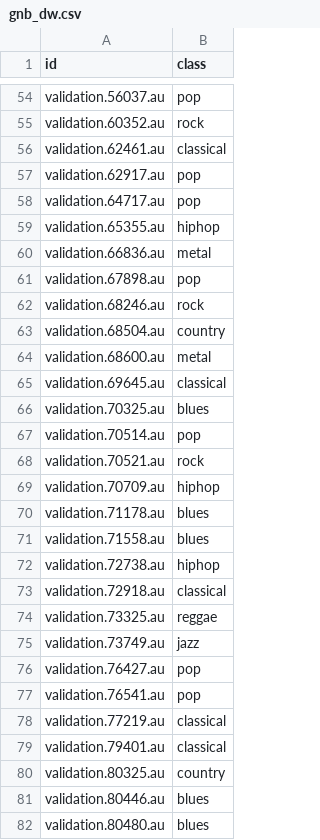
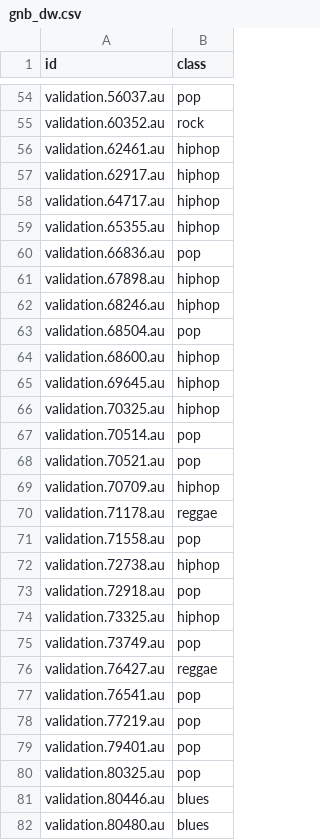
Before and after one commit to hehaijin/music-classifier, a CSV file: newresults/gnb_dw.csv, drawn as a sheet; only a part is shown, gaps mark what is left out; the diff covers the shown part only.

```diff
--- a/newresults/gnb_dw.csv
+++ b/newresults/gnb_dw.csv
@@ -55,27 +55,27 @@ validation.56037.au,pop
 validation.60352.au,rock
-validation.62461.au,classical
-validation.62917.au,pop
-validation.64717.au,pop
+validation.62461.au,hiphop
+validation.62917.au,hiphop
+validation.64717.au,hiphop
 validation.65355.au,hiphop
-validation.66836.au,metal
-validation.67898.au,pop
-validation.68246.au,rock
-validation.68504.au,country
-validation.68600.au,metal
-validation.69645.au,classical
-validation.70325.au,blues
+validation.66836.au,pop
+validation.67898.au,hiphop
+validation.68246.au,hiphop
+validation.68504.au,pop
+validation.68600.au,hiphop
+validation.69645.au,hiphop
+validation.70325.au,hiphop
 validation.70514.au,pop
-validation.70521.au,rock
+validation.70521.au,pop
 validation.70709.au,hiphop
-validation.71178.au,blues
-validation.71558.au,blues
+validation.71178.au,reggae
+validation.71558.au,pop
 validation.72738.au,hiphop
-validation.72918.au,classical
-validation.73325.au,reggae
-validation.73749.au,jazz
-validation.76427.au,pop
+validation.72918.au,pop
+validation.73325.au,hiphop
+validation.73749.au,pop
+validation.76427.au,reggae
 validation.76541.au,pop
-validation.77219.au,classical
-validation.79401.au,classical
-validation.80325.au,country
+validation.77219.au,pop
+validation.79401.au,pop
+validation.80325.au,pop
 validation.80446.au,blues
```
Also changed, not shown: 62 edited cells elsewhere in this file, newresults/svm_dw.csv, testing2.csv, 15 other files.
